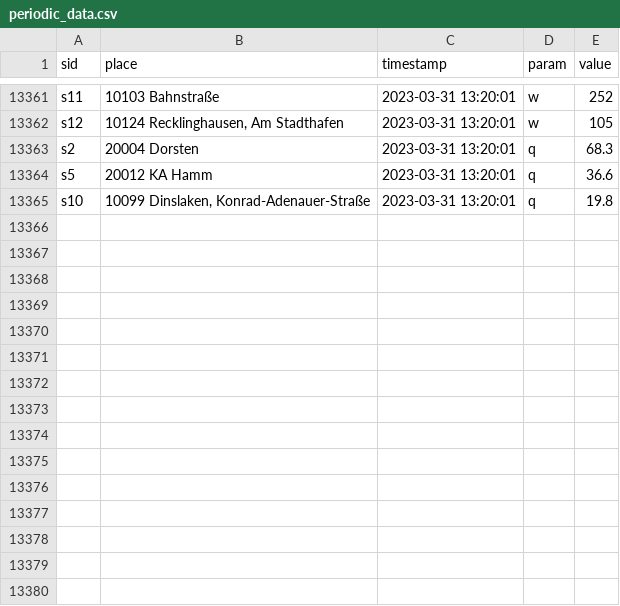
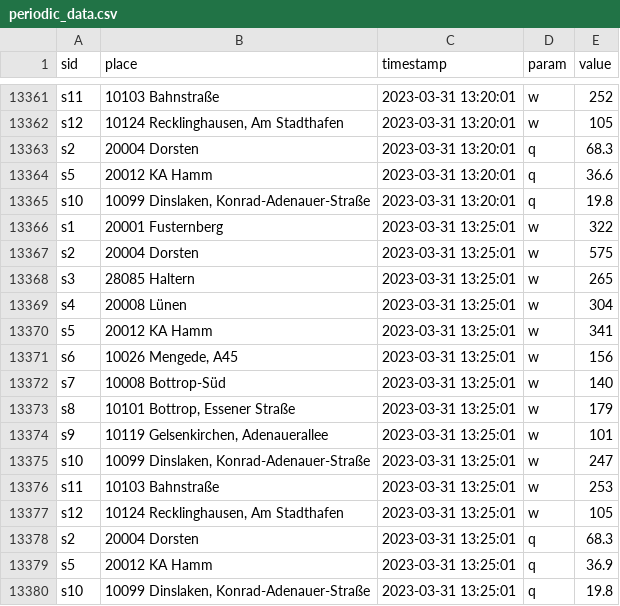
Before and after one commit to alshafi834/geoinformatics_task, a CSV file: periodic_data.csv, drawn as a sheet; only a part is shown, gaps mark what is left out.

```diff
--- a/periodic_data.csv
+++ b/periodic_data.csv
@@ -13365 +13365,16 @@ s5,20012 KA Hamm ,2023-03-31 13:20:01,q,36.6
 s10,"10099 Dinslaken, Konrad-Adenauer-Straße ",2023-03-31 13:20:01,q,19.8
+s1,20001 Fusternberg ,2023-03-31 13:25:01,w,322
+s2,20004 Dorsten ,2023-03-31 13:25:01,w,575
+s3,28085 Haltern ,2023-03-31 13:25:01,w,265
+s4,20008 Lünen ,2023-03-31 13:25:01,w,304
+s5,20012 KA Hamm ,2023-03-31 13:25:01,w,341
+s6,"10026 Mengede, A45 ",2023-03-31 13:25:01,w,156
+s7,10008 Bottrop-Süd ,2023-03-31 13:25:01,w,140
+s8,"10101 Bottrop, Essener Straße ",2023-03-31 13:25:01,w,179
+s9,"10119 Gelsenkirchen, Adenauerallee ",2023-03-31 13:25:01,w,101
+s10,"10099 Dinslaken, Konrad-Adenauer-Straße ",2023-03-31 13:25:01,w,247
+s11,10103 Bahnstraße ,2023-03-31 13:25:01,w,253
+s12,"10124 Recklinghausen, Am Stadthafen ",2023-03-31 13:25:01,w,105
+s2,20004 Dorsten ,2023-03-31 13:25:01,q,68.3
+s5,20012 KA Hamm ,2023-03-31 13:25:01,q,36.9
+s10,"10099 Dinslaken, Konrad-Adenauer-Straße ",2023-03-31 13:25:01,q,19.8
```
Also changed, not shown: 2 other files.
